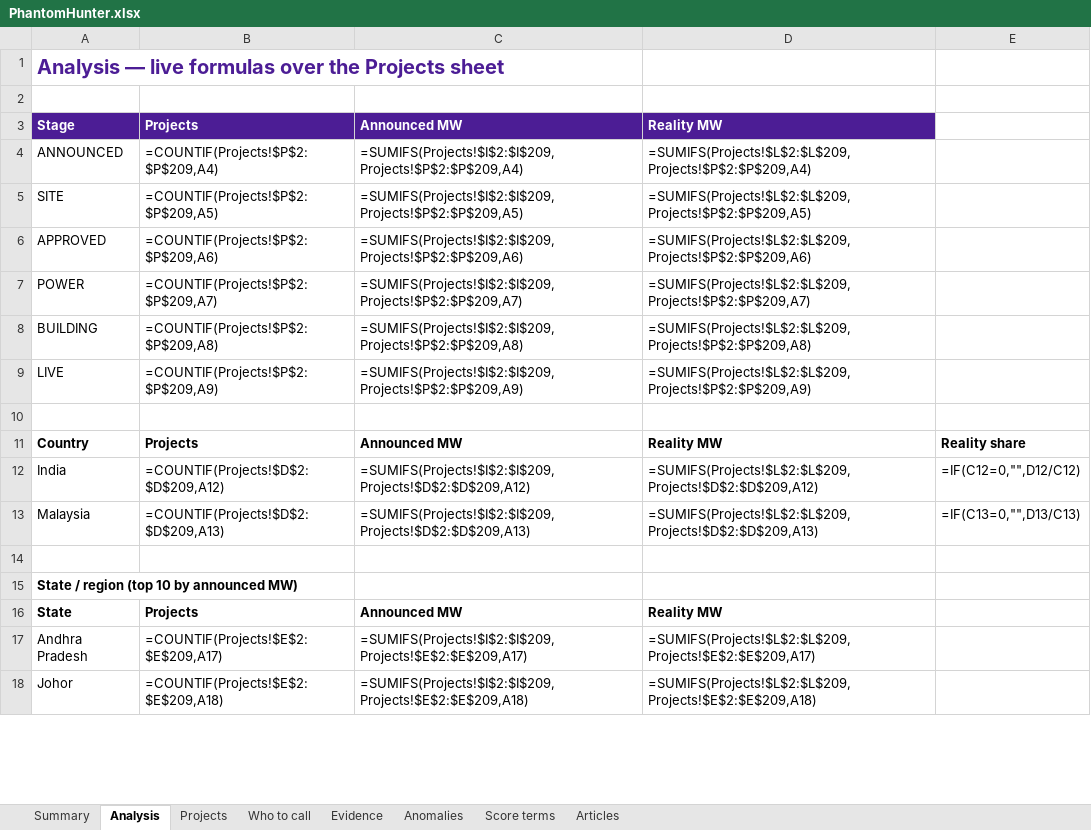
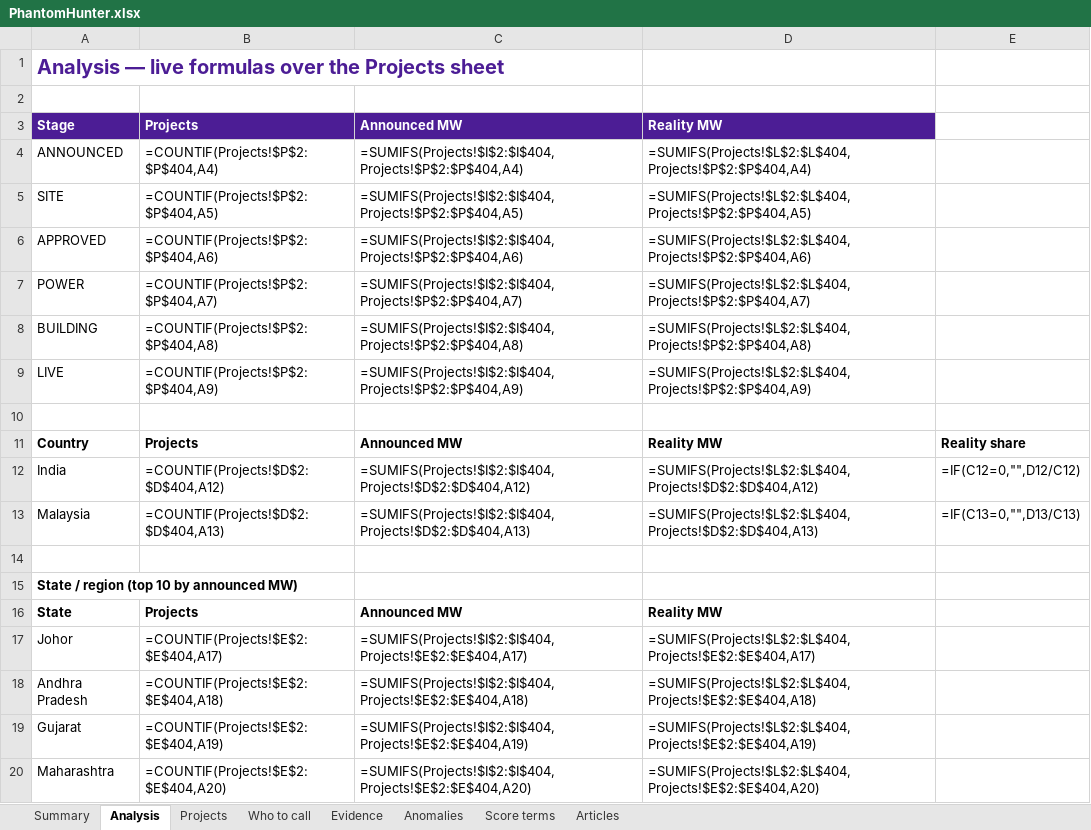
Before and after one commit to rajmodi262/agentforge-v2, an Excel workbook: analytics/PhantomHunter.xlsx, sheet Analysis, drawn as a sheet; only a part is shown; values as stored, in another font and other column widths than the file's, no borders; formulas without a stored value are shown as written; charts and pictures not drawn; removed rows and columns are numbered as before the commit, all else as after; the diff covers the shown part only; the diff names each change by its address in the sheet, - before the commit and + after, or states it on an @@ line.

```diff
--- a/analytics/PhantomHunter.xlsx (sheet Analysis)
+++ b/analytics/PhantomHunter.xlsx (sheet Analysis)
-B4: =COUNTIF(Projects!$P$2:$P$209,A4)
+B4: =COUNTIF(Projects!$P$2:$P$404,A4)
-C4: =SUMIFS(Projects!$I$2:$I$209,Projects!$P$2:$P$209,A4)
+C4: =SUMIFS(Projects!$I$2:$I$404,Projects!$P$2:$P$404,A4)
-D4: =SUMIFS(Projects!$L$2:$L$209,Projects!$P$2:$P$209,A4)
+D4: =SUMIFS(Projects!$L$2:$L$404,Projects!$P$2:$P$404,A4)
-B5: =COUNTIF(Projects!$P$2:$P$209,A5)
+B5: =COUNTIF(Projects!$P$2:$P$404,A5)
-C5: =SUMIFS(Projects!$I$2:$I$209,Projects!$P$2:$P$209,A5)
+C5: =SUMIFS(Projects!$I$2:$I$404,Projects!$P$2:$P$404,A5)
-D5: =SUMIFS(Projects!$L$2:$L$209,Projects!$P$2:$P$209,A5)
+D5: =SUMIFS(Projects!$L$2:$L$404,Projects!$P$2:$P$404,A5)
-B6: =COUNTIF(Projects!$P$2:$P$209,A6)
+B6: =COUNTIF(Projects!$P$2:$P$404,A6)
-C6: =SUMIFS(Projects!$I$2:$I$209,Projects!$P$2:$P$209,A6)
+C6: =SUMIFS(Projects!$I$2:$I$404,Projects!$P$2:$P$404,A6)
-D6: =SUMIFS(Projects!$L$2:$L$209,Projects!$P$2:$P$209,A6)
+D6: =SUMIFS(Projects!$L$2:$L$404,Projects!$P$2:$P$404,A6)
-B7: =COUNTIF(Projects!$P$2:$P$209,A7)
+B7: =COUNTIF(Projects!$P$2:$P$404,A7)
-C7: =SUMIFS(Projects!$I$2:$I$209,Projects!$P$2:$P$209,A7)
+C7: =SUMIFS(Projects!$I$2:$I$404,Projects!$P$2:$P$404,A7)
-D7: =SUMIFS(Projects!$L$2:$L$209,Projects!$P$2:$P$209,A7)
+D7: =SUMIFS(Projects!$L$2:$L$404,Projects!$P$2:$P$404,A7)
-B8: =COUNTIF(Projects!$P$2:$P$209,A8)
+B8: =COUNTIF(Projects!$P$2:$P$404,A8)
-C8: =SUMIFS(Projects!$I$2:$I$209,Projects!$P$2:$P$209,A8)
+C8: =SUMIFS(Projects!$I$2:$I$404,Projects!$P$2:$P$404,A8)
-D8: =SUMIFS(Projects!$L$2:$L$209,Projects!$P$2:$P$209,A8)
+D8: =SUMIFS(Projects!$L$2:$L$404,Projects!$P$2:$P$404,A8)
-B9: =COUNTIF(Projects!$P$2:$P$209,A9)
+B9: =COUNTIF(Projects!$P$2:$P$404,A9)
-C9: =SUMIFS(Projects!$I$2:$I$209,Projects!$P$2:$P$209,A9)
+C9: =SUMIFS(Projects!$I$2:$I$404,Projects!$P$2:$P$404,A9)
-D9: =SUMIFS(Projects!$L$2:$L$209,Projects!$P$2:$P$209,A9)
+D9: =SUMIFS(Projects!$L$2:$L$404,Projects!$P$2:$P$404,A9)
-B12: =COUNTIF(Projects!$D$2:$D$209,A12)
+B12: =COUNTIF(Projects!$D$2:$D$404,A12)
-C12: =SUMIFS(Projects!$I$2:$I$209,Projects!$D$2:$D$209,A12)
+C12: =SUMIFS(Projects!$I$2:$I$404,Projects!$D$2:$D$404,A12)
-D12: =SUMIFS(Projects!$L$2:$L$209,Projects!$D$2:$D$209,A12)
+D12: =SUMIFS(Projects!$L$2:$L$404,Projects!$D$2:$D$404,A12)
-B13: =COUNTIF(Projects!$D$2:$D$209,A13)
+B13: =COUNTIF(Projects!$D$2:$D$404,A13)
-C13: =SUMIFS(Projects!$I$2:$I$209,Projects!$D$2:$D$209,A13)
+C13: =SUMIFS(Projects!$I$2:$I$404,Projects!$D$2:$D$404,A13)
-D13: =SUMIFS(Projects!$L$2:$L$209,Projects!$D$2:$D$209,A13)
+D13: =SUMIFS(Projects!$L$2:$L$404,Projects!$D$2:$D$404,A13)
-row 17: Andhra Pradesh | =COUNTIF(Projects!$E$2:$E$209,A17) | =SUMIFS(Projects!$I$2:$I$209,Projects!$E$2:$E$209,A17) | =SUMIFS(Projects!$L$2:$L$209,Projects!$E$2:$E$209,A17)
-B17: =COUNTIF(Projects!$E$2:$E$209,A18)
+B17: =COUNTIF(Projects!$E$2:$E$404,A17)
-C17: =SUMIFS(Projects!$I$2:$I$209,Projects!$E$2:$E$209,A18)
+C17: =SUMIFS(Projects!$I$2:$I$404,Projects!$E$2:$E$404,A17)
-D17: =SUMIFS(Projects!$L$2:$L$209,Projects!$E$2:$E$209,A18)
+D17: =SUMIFS(Projects!$L$2:$L$404,Projects!$E$2:$E$404,A17)
+row 18: Andhra Pradesh | =COUNTIF(Projects!$E$2:$E$404,A18) | =SUMIFS(Projects!$I$2:$I$404,Projects!$E$2:$E$404,A18) | =SUMIFS(Projects!$L$2:$L$404,Projects!$E$2:$E$404,A18)
+row 19: Gujarat | =COUNTIF(Projects!$E$2:$E$404,A19) | =SUMIFS(Projects!$I$2:$I$404,Projects!$E$2:$E$404,A19) | =SUMIFS(Projects!$L$2:$L$404,Projects!$E$2:$E$404,A19)
+row 20: Maharashtra | =COUNTIF(Projects!$E$2:$E$404,A20) | =SUMIFS(Projects!$I$2:$I$404,Projects!$E$2:$E$404,A20) | =SUMIFS(Projects!$L$2:$L$404,Projects!$E$2:$E$404,A20)
```
Also changed, not shown: 2 added rows, 4 removed rows and 12 edited cells elsewhere in this sheet, sheet Evidence, sheet Projects, sheet Who to call, sheet Score terms, sheet Articles, sheet Anomalies, 1 more sheet, 35 other files.
